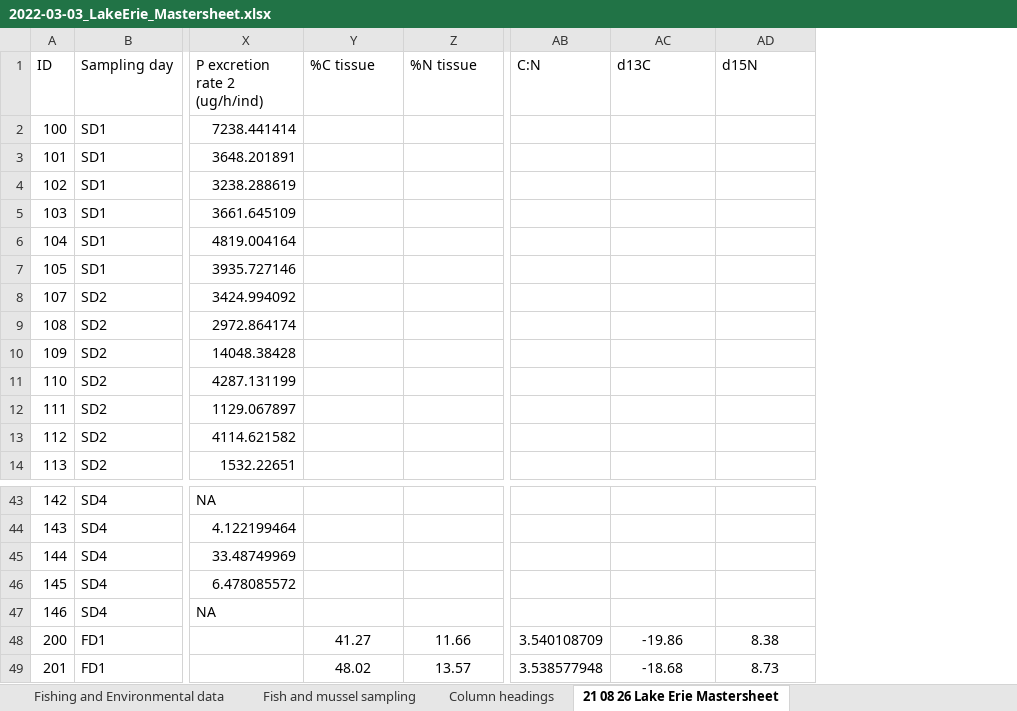
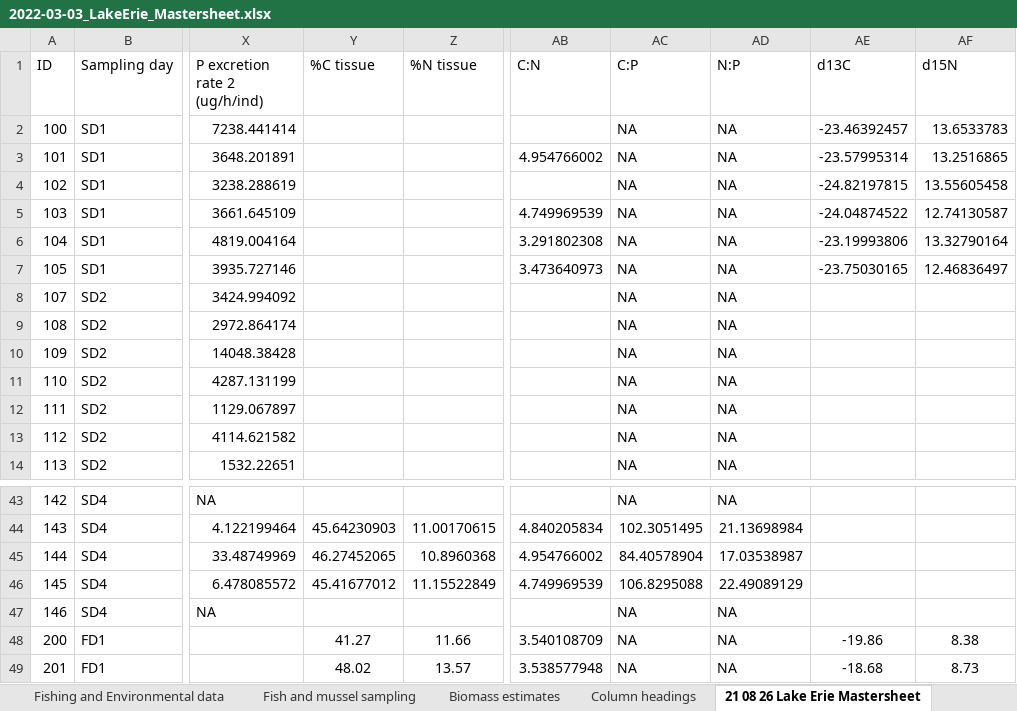
Before and after one commit to SandraKNG/LakeErie_animal-excretion, an Excel workbook: data/2022-03-03_LakeErie_Mastersheet.xlsx, sheet 21 08 26 Lake Erie Mastersheet, drawn as a sheet; only a part is shown, gaps mark what is left out; values as stored, in another font and other column widths than the file's, no borders; addresses are those after the commit; the diff covers the shown part only; the diff names each change by its address in the sheet, - before the commit and + after, or states it on an @@ line.

```diff
--- a/data/2022-03-03_LakeErie_Mastersheet.xlsx (sheet 21 08 26 Lake Erie Mastersheet)
+++ b/data/2022-03-03_LakeErie_Mastersheet.xlsx (sheet 21 08 26 Lake Erie Mastersheet)
+sheet tab: Biomass estimates
+column AC (C:P), rows 2-14: all NA; rows 43-49: NA | 102.3051495 | 84.40578904 | 106.8295088 | NA | NA | NA
+column AD (N:P), rows 2-14: all NA; rows 43-49: NA | 21.13698984 | 17.03538987 | 22.49089129 | NA | NA | NA
-AE2 (d13C): (empty)
+AE2 (d13C): -23.46392457
-AF2 (d15N): (empty)
+AF2 (d15N): 13.6533783
-AB3 (C:N): (empty)
+AB3 (C:N): 4.954766002
-AE3 (d13C): (empty)
+AE3 (d13C): -23.57995314
-AF3 (d15N): (empty)
+AF3 (d15N): 13.2516865
-AE4 (d13C): (empty)
+AE4 (d13C): -24.82197815
-AF4 (d15N): (empty)
+AF4 (d15N): 13.55605458
-AB5 (C:N): (empty)
+AB5 (C:N): 4.749969539
-AE5 (d13C): (empty)
+AE5 (d13C): -24.04874522
-AF5 (d15N): (empty)
+AF5 (d15N): 12.74130587
-AB6 (C:N): (empty)
+AB6 (C:N): 3.291802308
-AE6 (d13C): (empty)
+AE6 (d13C): -23.19993806
-AF6 (d15N): (empty)
+AF6 (d15N): 13.32790164
-AB7 (C:N): (empty)
+AB7 (C:N): 3.473640973
-AE7 (d13C): (empty)
+AE7 (d13C): -23.75030165
-AF7 (d15N): (empty)
+AF7 (d15N): 12.46836497
-Y44 (%C tissue): (empty)
+Y44 (%C tissue): 45.64230903
-Z44 (%N tissue): (empty)
+Z44 (%N tissue): 11.00170615
-AB44 (C:N): (empty)
+AB44 (C:N): 4.840205834
-Y45 (%C tissue): (empty)
+Y45 (%C tissue): 46.27452065
-Z45 (%N tissue): (empty)
+Z45 (%N tissue): 10.8960368
-AB45 (C:N): (empty)
+AB45 (C:N): 4.954766002
-Y46 (%C tissue): (empty)
+Y46 (%C tissue): 45.41677012
-Z46 (%N tissue): (empty)
+Z46 (%N tissue): 11.15522849
-AB46 (C:N): (empty)
+AB46 (C:N): 4.749969539
```
Also changed, not shown: 31 edited cells elsewhere in this sheet, sheet Column headings, 7 other files.
